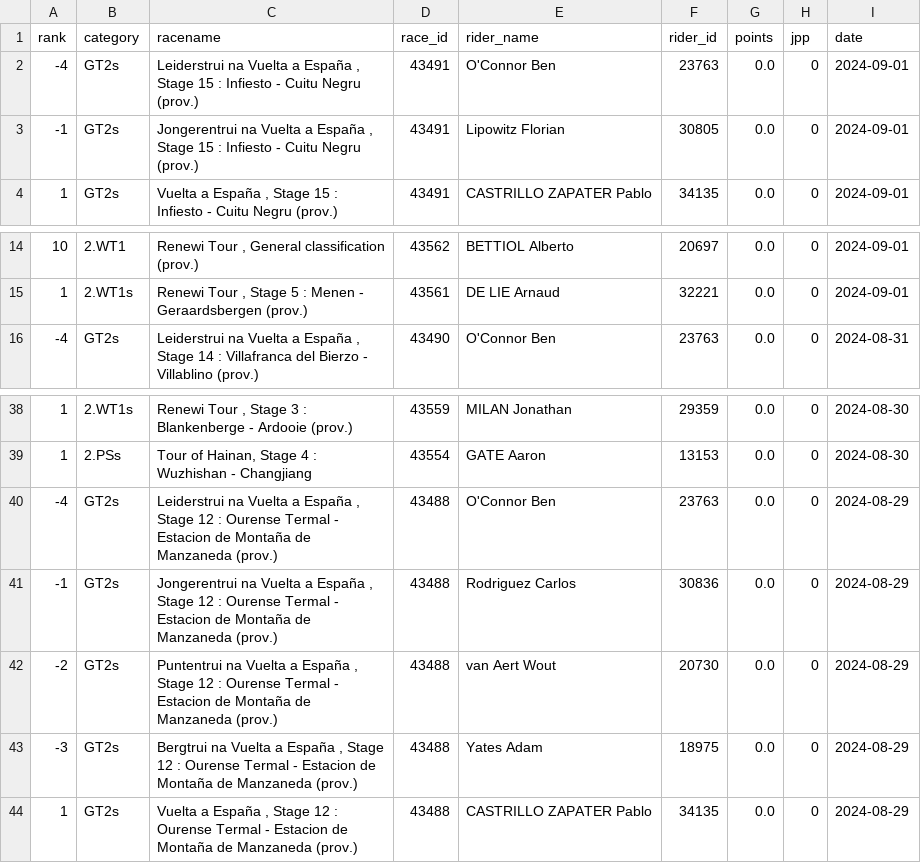
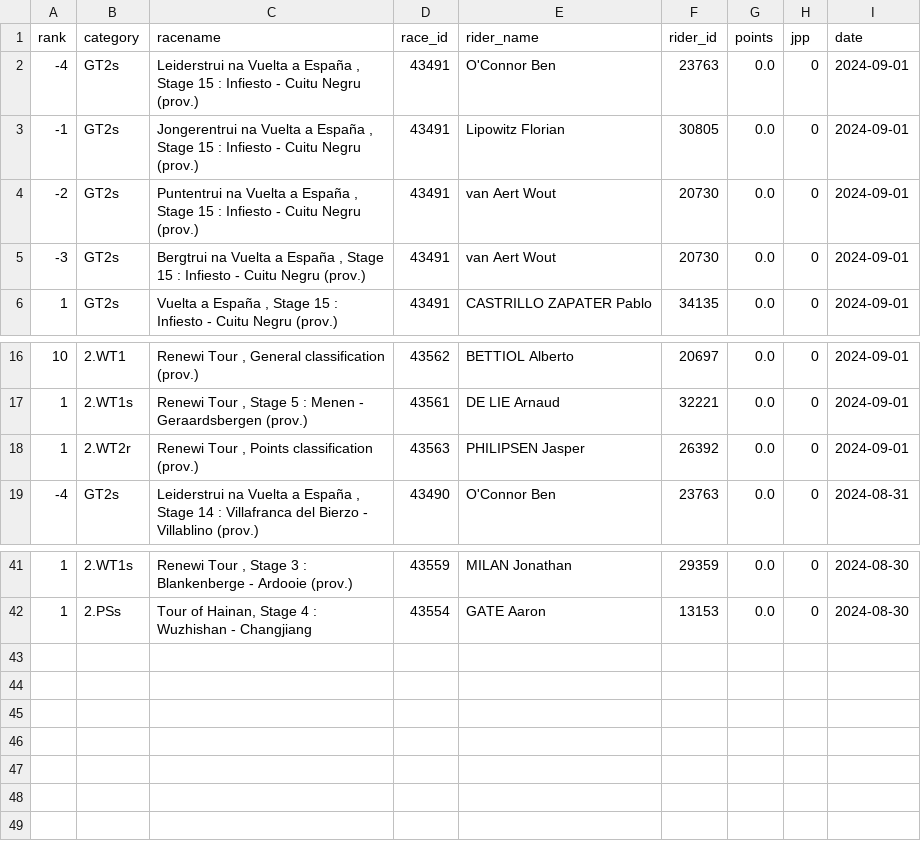
Before and after one commit to wijnandb/wielerspel2024, a CSV file: _data/latest_results.csv, drawn as a sheet; only a part is shown, gaps mark what is left out; removed rows and columns are numbered as before the commit, all else as after; the diff names each change by its address in the sheet, - before the commit and + after, or states it on an @@ line.

Commit message:
New results at 2024-09-01T17:08:06

```diff
--- a/_data/latest_results.csv
+++ b/_data/latest_results.csv
+row 4: -2 | GT2s | Puntentrui na Vuelta a España , Stage 15 : Infiesto - Cuitu Negru (prov.) | 43491 | van Aert Wout | 20730 | 0.0 | 0 | 2024-09-01
+row 5: -3 | GT2s | Bergtrui na Vuelta a España , Stage 15 : Infiesto - Cuitu Negru (prov.) | 43491 | van Aert Wout | 20730 | 0.0 | 0 | 2024-09-01
+row 18: 1 | 2.WT2r | Renewi Tour , Points classification (prov.) | 43563 | PHILIPSEN Jasper | 26392 | 0.0 | 0 | 2024-09-01
-row 40: -4 | GT2s | Leiderstrui na Vuelta a España , Stage 12 : Ourense Termal - Estacion de Montaña de Manzaneda (prov.) | 43488 | O'Connor Ben | 23763 | 0.0 | 0 | 2024-08-29
-row 41: -1 | GT2s | Jongerentrui na Vuelta a España , Stage 12 : Ourense Termal - Estacion de Montaña de Manzaneda (prov.) | 43488 | Rodriguez Carlos | 30836 | 0.0 | 0 | 2024-08-29
-row 42: -2 | GT2s | Puntentrui na Vuelta a España , Stage 12 : Ourense Termal - Estacion de Montaña de Manzaneda (prov.) | 43488 | van Aert Wout | 20730 | 0.0 | 0 | 2024-08-29
-row 43: -3 | GT2s | Bergtrui na Vuelta a España , Stage 12 : Ourense Termal - Estacion de Montaña de Manzaneda (prov.) | 43488 | Yates Adam | 18975 | 0.0 | 0 | 2024-08-29
-row 44: 1 | GT2s | Vuelta a España , Stage 12 : Ourense Termal - Estacion de Montaña de Manzaneda (prov.) | 43488 | CASTRILLO ZAPATER Pablo | 34135 | 0.0 | 0 | 2024-08-29
```
Also changed, not shown: _data/all_results.csv.
